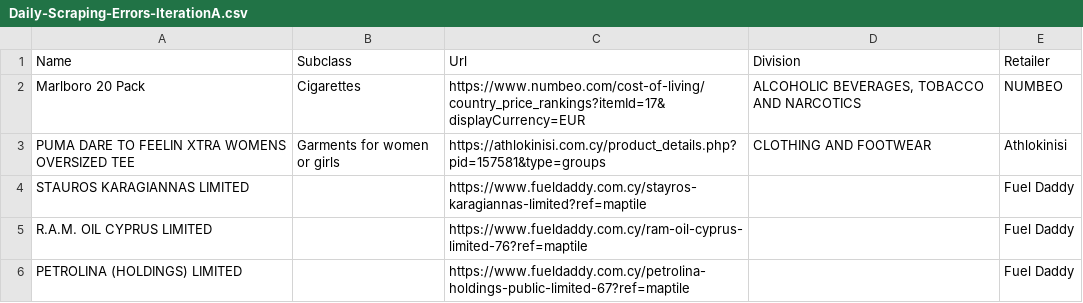
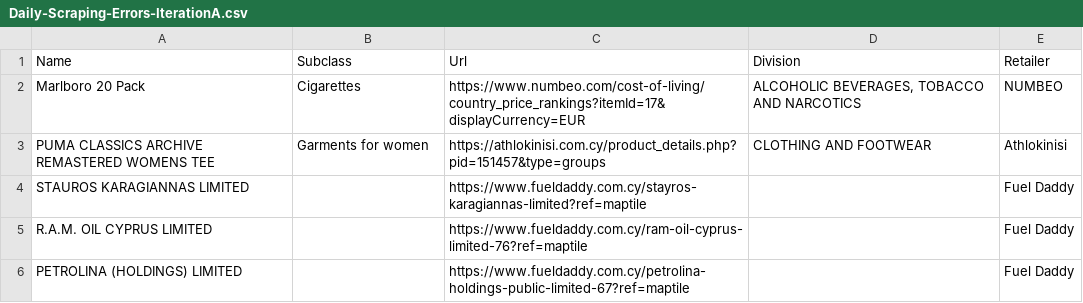
Before and after one commit to maria-papz/BillionPricesCyprusScrape, a CSV file: ECOICOPv2/Daily-Scraping-Errors-IterationA.csv, drawn as a sheet; only a part is shown.

Commit message:
Update Daily-Scraping-Errors-IterationA.csv

```diff
--- a/ECOICOPv2/Daily-Scraping-Errors-IterationA.csv
+++ b/ECOICOPv2/Daily-Scraping-Errors-IterationA.csv
@@ -2,3 +2,3 @@ Name,Subclass,Url,Division,Retailer
 Marlboro 20 Pack,Cigarettes,https://www.numbeo.com/cost-of-living/country_price_rankings?itemId=17&displayCurrency=EUR,"ALCOHOLIC BEVERAGES, TOBACCO AND NARCOTICS",NUMBEO
-PUMA DARE TO FEELIN XTRA WOMENS OVERSIZED TEE,Garments for women or girls,https://athlokinisi.com.cy/product_details.php?pid=157581&type=groups,CLOTHING AND FOOTWEAR,Athlokinisi
+PUMA CLASSICS ARCHIVE REMASTERED WOMENS TEE,Garments for women,https://athlokinisi.com.cy/product_details.php?pid=151457&type=groups,CLOTHING AND FOOTWEAR,Athlokinisi
 STAUROS KARAGIANNAS LIMITED,,https://www.fueldaddy.com.cy/stayros-karagiannas-limited?ref=maptile,,Fuel Daddy
```
